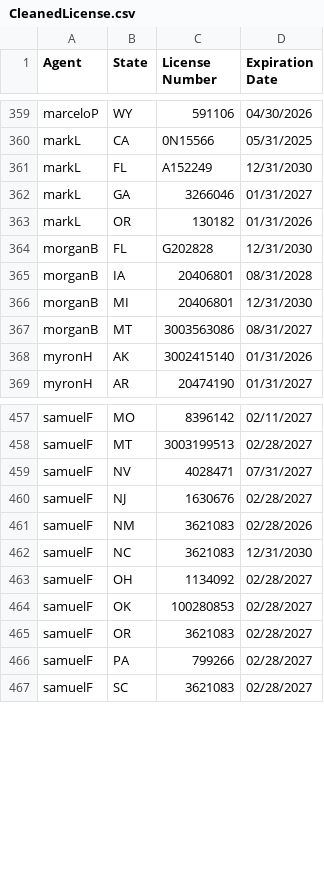
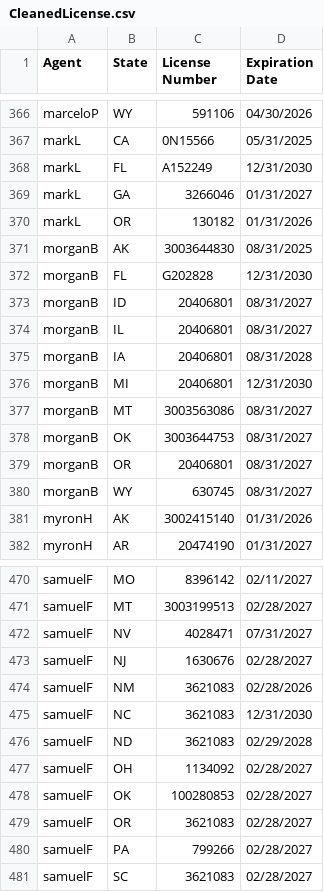
Before and after one commit to asaltystik/SirconScrape, a CSV file: CleanedLicense.csv, drawn as a sheet; only a part is shown, gaps mark what is left out; the diff covers the shown part only.

```diff
--- a/CleanedLicense.csv
+++ b/CleanedLicense.csv
@@ -363,3 +370,6 @@ markL,GA,3266046,01/31/2027
 markL,OR,130182,01/31/2026
+morganB,AK,3003644830,08/31/2025
 morganB,FL,G202828,12/31/2030
+morganB,ID,20406801,08/31/2027
+morganB,IL,20406801,08/31/2027
 morganB,IA,20406801,08/31/2028
@@ -367,2 +377,5 @@ morganB,MI,20406801,12/31/2030
 morganB,MT,3003563086,08/31/2027
+morganB,OK,3003644753,08/31/2027
+morganB,OR,20406801,08/31/2027
+morganB,WY,630745,08/31/2027
 myronH,AK,3002415140,01/31/2026
@@ -462,2 +475,3 @@ samuelF,NM,3621083,02/28/2026
 samuelF,NC,3621083,12/31/2030
+samuelF,ND,3621083,02/29/2028
 samuelF,OH,1134092,02/28/2027
```
Also changed, not shown: 8 added rows and 1 removed row elsewhere in this file.
